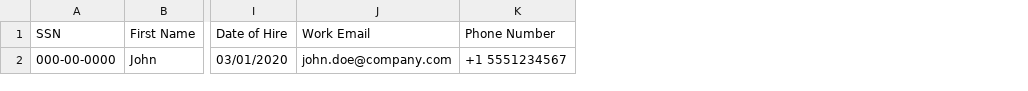
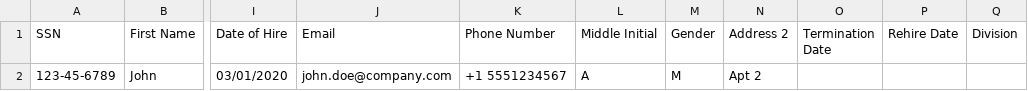
Before and after one commit to isabellaprada-byte/launchpad-ai-isabella, a CSV file: public/census-template.csv, drawn as a sheet; only a part is shown, gaps mark what is left out; the diff names each change by its address in the sheet, - before the commit and + after, or states it on an @@ line.

Commit message:
Add xlsx template download with exact column headers

```diff
--- a/public/census-template.csv
+++ b/public/census-template.csv
+column L (Middle Initial), row 2: A
+column M (Gender), row 2: M
+column N (Address 2), row 2: Apt 2
+column O (Termination Date), empty
+column P (Rehire Date), empty
+column Q (Division), empty
-J1: Work Email
+J1: Email
-A2 (SSN): 000-00-0000
+A2 (SSN): 123-45-6789
```
Also changed, not shown: 2 other files.
